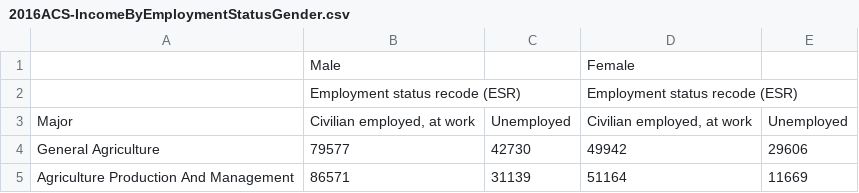
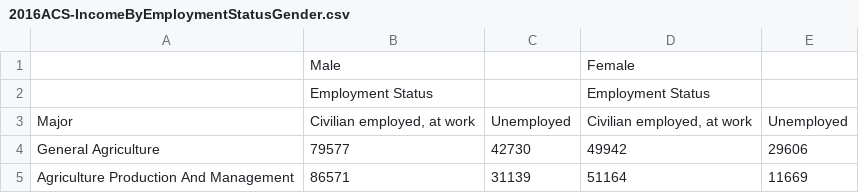
Before and after one commit to Areisu/cs133, a CSV file: 2016ACS-IncomeByEmploymentStatusGender.csv, drawn as a sheet; only a part is shown; removed rows and columns are numbered as before the commit, all else as after; the diff names each change by its address in the sheet, - before the commit and + after, or states it on an @@ line.

Commit message:
Update 2016ACS-IncomeByEmploymentStatusGender.csv

```diff
--- a/2016ACS-IncomeByEmploymentStatusGender.csv
+++ b/2016ACS-IncomeByEmploymentStatusGender.csv
-row 2:  | Employment status recode (ESR) |  | Employment status recode (ESR)
+row 2:  | Employment Status |  | Employment Status
```
